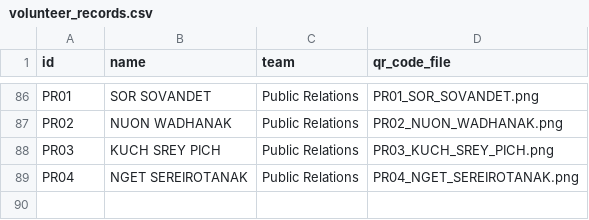
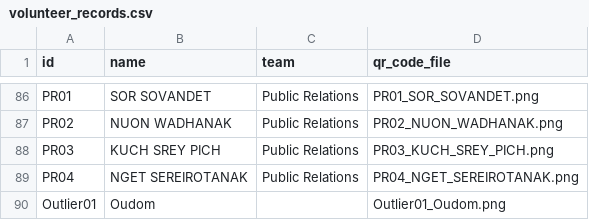
Before and after one commit to HimRonald/CBF-Operation-Attendance-System, a CSV file: volunteer_qrcodes/volunteer_records.csv, drawn as a sheet; only a part is shown, gaps mark what is left out.

```diff
--- a/volunteer_qrcodes/volunteer_records.csv
+++ b/volunteer_qrcodes/volunteer_records.csv
@@ -89 +89,2 @@ PR03,KUCH SREY PICH,Public Relations,PR03_KUCH_SREY_PICH.png
 PR04,NGET SEREIROTANAK,Public Relations,PR04_NGET_SEREIROTANAK.png
+Outlier01,Oudom,,Outlier01_Oudom.png
```
Also changed, not shown: CBF11th_data.csv, 4 other files.
